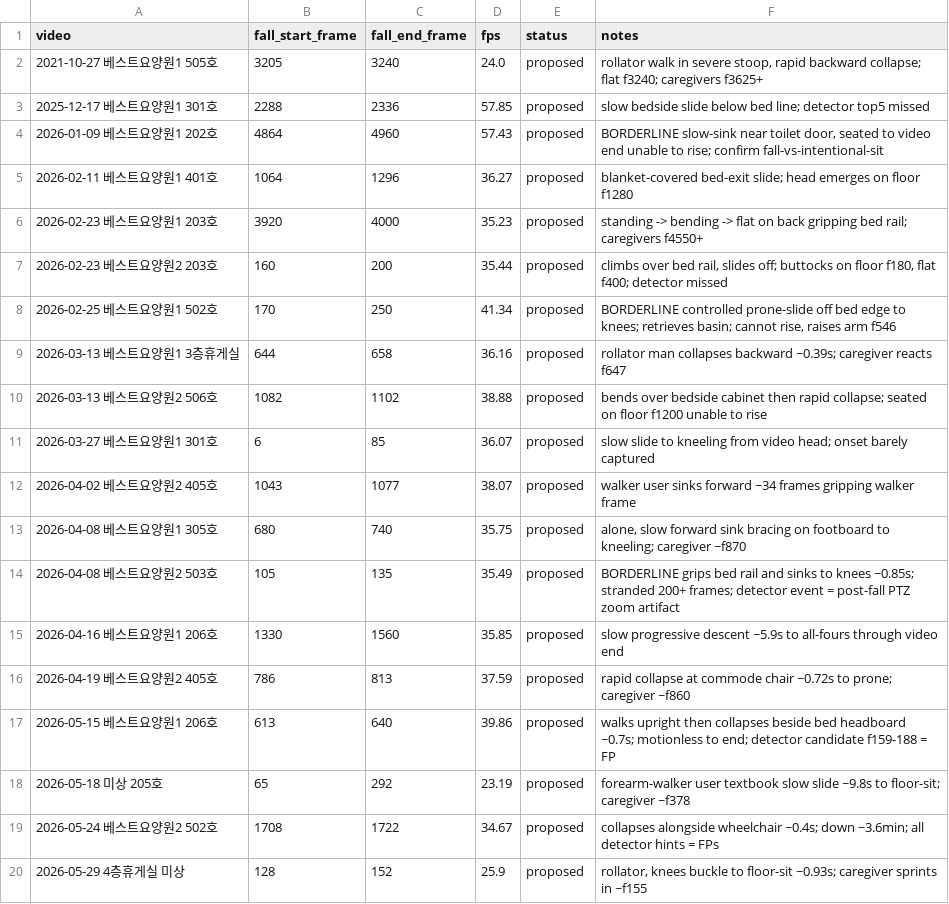
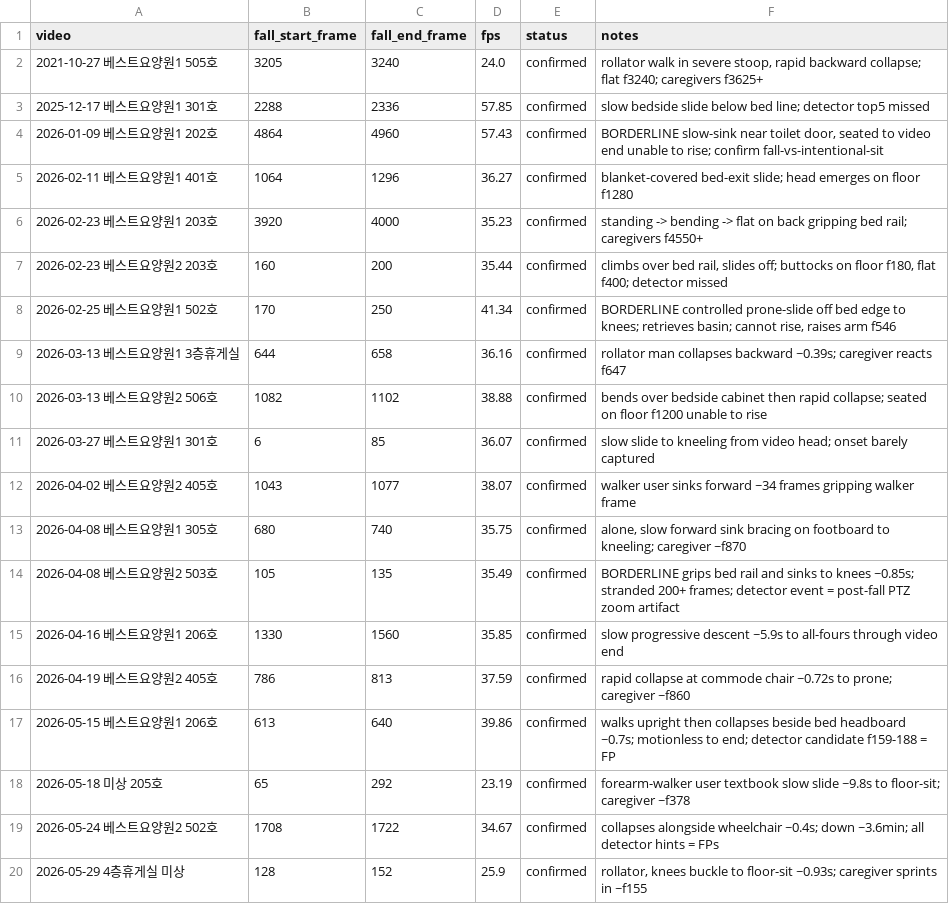
Before and after one commit to SeniorAILab/SeeON, a CSV file: ml/data/eval/nursing-home-gold.csv, drawn as a sheet.

```diff
--- a/ml/data/eval/nursing-home-gold.csv
+++ b/ml/data/eval/nursing-home-gold.csv
@@ -1,20 +1,20 @@
 video,fall_start_frame,fall_end_frame,fps,status,notes
-2021-10-27 베스트요양원1 505호,3205,3240,24.0,proposed,"rollator walk in severe stoop, rapid backward collapse; flat f3240; caregivers f3625+"
-2025-12-17 베스트요양원1 301호,2288,2336,57.85,proposed,slow bedside slide below bed line; detector top5 missed
-2026-01-09 베스트요양원1 202호,4864,4960,57.43,proposed,"BORDERLINE slow-sink near toilet door, seated to video end unable to rise; confirm fall-vs-intentional-sit"
-2026-02-11 베스트요양원1 401호,1064,1296,36.27,proposed,blanket-covered bed-exit slide; head emerges on floor f1280
-2026-02-23 베스트요양원1 203호,3920,4000,35.23,proposed,standing -> bending -> flat on back gripping bed rail; caregivers f4550+
-2026-02-23 베스트요양원2 203호,160,200,35.44,proposed,"climbs over bed rail, slides off; buttocks on floor f180, flat f400; detector missed"
-2026-02-25 베스트요양원1 502호,170,250,41.34,proposed,"BORDERLINE controlled prone-slide off bed edge to knees; retrieves basin; cannot rise, raises arm f546"
-2026-03-13 베스트요양원1 3층휴게실,644,658,36.16,proposed,rollator man collapses backward ~0.39s; caregiver reacts f647
-2026-03-13 베스트요양원2 506호,1082,1102,38.88,proposed,bends over bedside cabinet then rapid collapse; seated on floor f1200 unable to rise
-2026-03-27 베스트요양원1 301호,6,85,36.07,proposed,slow slide to kneeling from video head; onset barely captured
-2026-04-02 베스트요양원2 405호,1043,1077,38.07,proposed,walker user sinks forward ~34 frames gripping walker frame
-2026-04-08 베스트요양원1 305호,680,740,35.75,proposed,"alone, slow forward sink bracing on footboard to kneeling; caregiver ~f870"
-2026-04-08 베스트요양원2 503호,105,135,35.49,proposed,BORDERLINE grips bed rail and sinks to knees ~0.85s; stranded 200+ frames; detector event = post-fall PTZ zoom artifact
-2026-04-16 베스트요양원1 206호,1330,1560,35.85,proposed,slow progressive descent ~5.9s to all-fours through video end
-2026-04-19 베스트요양원2 405호,786,813,37.59,proposed,rapid collapse at commode chair ~0.72s to prone; caregiver ~f860
-2026-05-15 베스트요양원1 206호,613,640,39.86,proposed,walks upright then collapses beside bed headboard ~0.7s; motionless to end; detector candidate f159-188 = FP
-2026-05-18 미상 205호,65,292,23.19,proposed,forearm-walker user textbook slow slide ~9.8s to floor-sit; caregiver ~f378
-2026-05-24 베스트요양원2 502호,1708,1722,34.67,proposed,collapses alongside wheelchair ~0.4s; down ~3.6min; all detector hints = FPs
-2026-05-29 4층휴게실 미상,128,152,25.9,proposed,"rollator, knees buckle to floor-sit ~0.93s; caregiver sprints in ~f155"
+2021-10-27 베스트요양원1 505호,3205,3240,24.0,confirmed,"rollator walk in severe stoop, rapid backward collapse; flat f3240; caregivers f3625+"
+2025-12-17 베스트요양원1 301호,2288,2336,57.85,confirmed,slow bedside slide below bed line; detector top5 missed
+2026-01-09 베스트요양원1 202호,4864,4960,57.43,confirmed,"BORDERLINE slow-sink near toilet door, seated to video end unable to rise; confirm fall-vs-intentional-sit"
+2026-02-11 베스트요양원1 401호,1064,1296,36.27,confirmed,blanket-covered bed-exit slide; head emerges on floor f1280
+2026-02-23 베스트요양원1 203호,3920,4000,35.23,confirmed,standing -> bending -> flat on back gripping bed rail; caregivers f4550+
+2026-02-23 베스트요양원2 203호,160,200,35.44,confirmed,"climbs over bed rail, slides off; buttocks on floor f180, flat f400; detector missed"
+2026-02-25 베스트요양원1 502호,170,250,41.34,confirmed,"BORDERLINE controlled prone-slide off bed edge to knees; retrieves basin; cannot rise, raises arm f546"
+2026-03-13 베스트요양원1 3층휴게실,644,658,36.16,confirmed,rollator man collapses backward ~0.39s; caregiver reacts f647
+2026-03-13 베스트요양원2 506호,1082,1102,38.88,confirmed,bends over bedside cabinet then rapid collapse; seated on floor f1200 unable to rise
+2026-03-27 베스트요양원1 301호,6,85,36.07,confirmed,slow slide to kneeling from video head; onset barely captured
+2026-04-02 베스트요양원2 405호,1043,1077,38.07,confirmed,walker user sinks forward ~34 frames gripping walker frame
+2026-04-08 베스트요양원1 305호,680,740,35.75,confirmed,"alone, slow forward sink bracing on footboard to kneeling; caregiver ~f870"
+2026-04-08 베스트요양원2 503호,105,135,35.49,confirmed,BORDERLINE grips bed rail and sinks to knees ~0.85s; stranded 200+ frames; detector event = post-fall PTZ zoom artifact
+2026-04-16 베스트요양원1 206호,1330,1560,35.85,confirmed,slow progressive descent ~5.9s to all-fours through video end
+2026-04-19 베스트요양원2 405호,786,813,37.59,confirmed,rapid collapse at commode chair ~0.72s to prone; caregiver ~f860
+2026-05-15 베스트요양원1 206호,613,640,39.86,confirmed,walks upright then collapses beside bed headboard ~0.7s; motionless to end; detector candidate f159-188 = FP
+2026-05-18 미상 205호,65,292,23.19,confirmed,forearm-walker user textbook slow slide ~9.8s to floor-sit; caregiver ~f378
+2026-05-24 베스트요양원2 502호,1708,1722,34.67,confirmed,collapses alongside wheelchair ~0.4s; down ~3.6min; all detector hints = FPs
+2026-05-29 4층휴게실 미상,128,152,25.9,confirmed,"rollator, knees buckle to floor-sit ~0.93s; caregiver sprints in ~f155"
```
